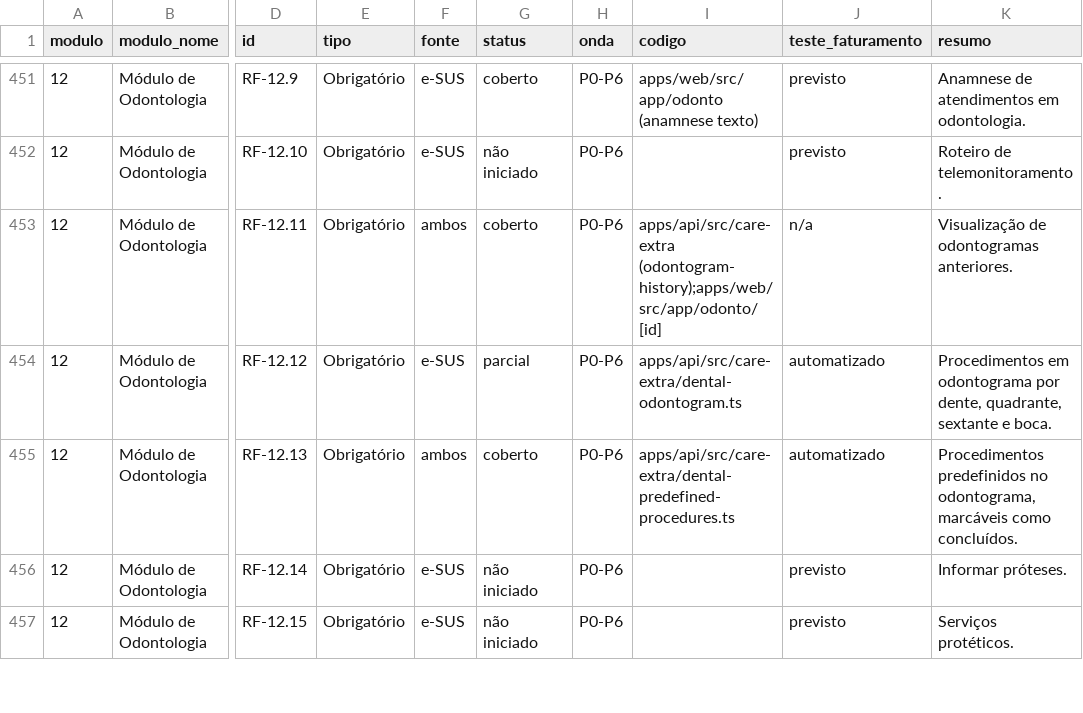
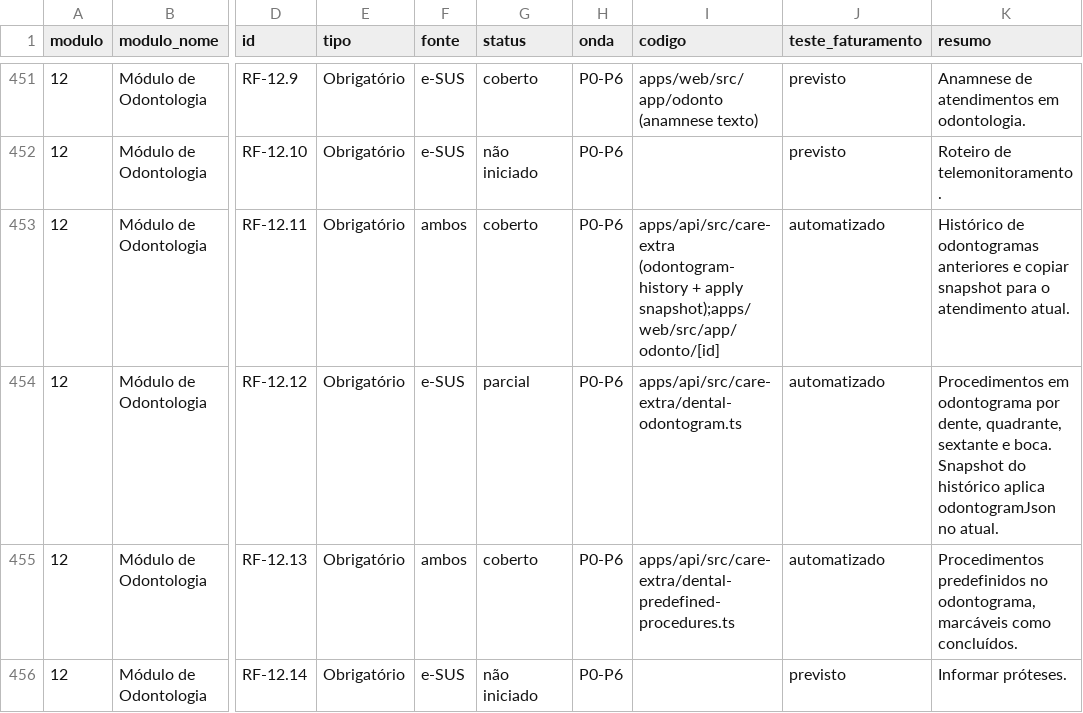
Before and after one commit to leandroborgeseng/SIGS, a CSV file: docs/rastreabilidade/cobertura-rf.csv, drawn as a sheet; only a part is shown, gaps mark what is left out; the shorter side is filled out with more unchanged rows; the diff names each change by its address in the sheet, - before the commit and + after, or states it on an @@ line.

```diff
--- a/docs/rastreabilidade/cobertura-rf.csv
+++ b/docs/rastreabilidade/cobertura-rf.csv
-I453 (codigo): apps/api/src/care-extra (odontogram-history);apps/web/src/app/odonto/[id]
+I453 (codigo): apps/api/src/care-extra (odontogram-history + apply snapshot);apps/web/src/app/odonto/[id]
-J453 (teste_faturamento): n/a
+J453 (teste_faturamento): automatizado
-K453 (resumo): Visualização de odontogramas anteriores.
+K453 (resumo): Histórico de odontogramas anteriores e copiar snapshot para o atendimento atual.
-K454 (resumo): …e boca.
+K454 (resumo): …e boca. Snapshot do histórico aplica odontogramJson no atual.
```
Also changed, not shown: 13 other files.
